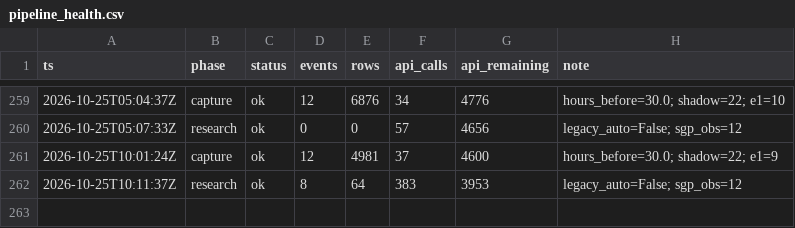
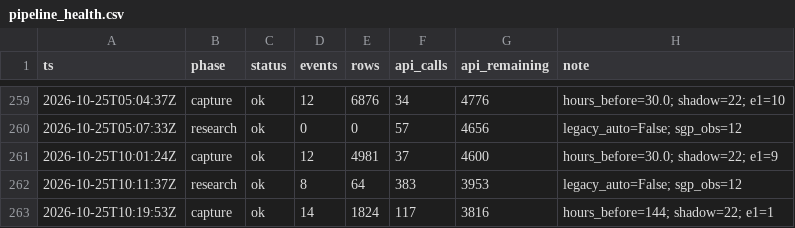
Before and after one commit to zilverest/prop-lab, a CSV file: data/pipeline_health.csv, drawn as a sheet; only a part is shown, gaps mark what is left out.

```diff
--- a/data/pipeline_health.csv
+++ b/data/pipeline_health.csv
@@ -262 +262,2 @@ ts,phase,status,events,rows,api_calls,api_remaining,note
 2026-10-25T10:11:37Z,research,ok,8,64,383,3953,legacy_auto=False; sgp_obs=12
+2026-10-25T10:19:53Z,capture,ok,14,1824,117,3816,hours_before=144; shadow=22; e1=1
```
Also changed, not shown: data/e1_early_edge_signals.csv, 9 other files.
